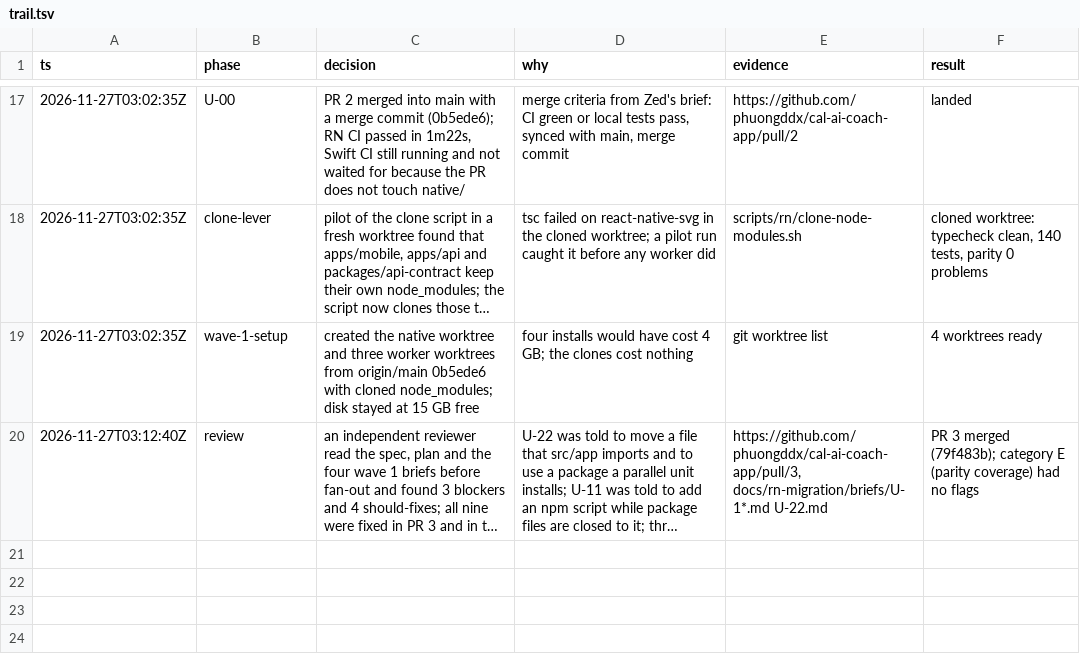
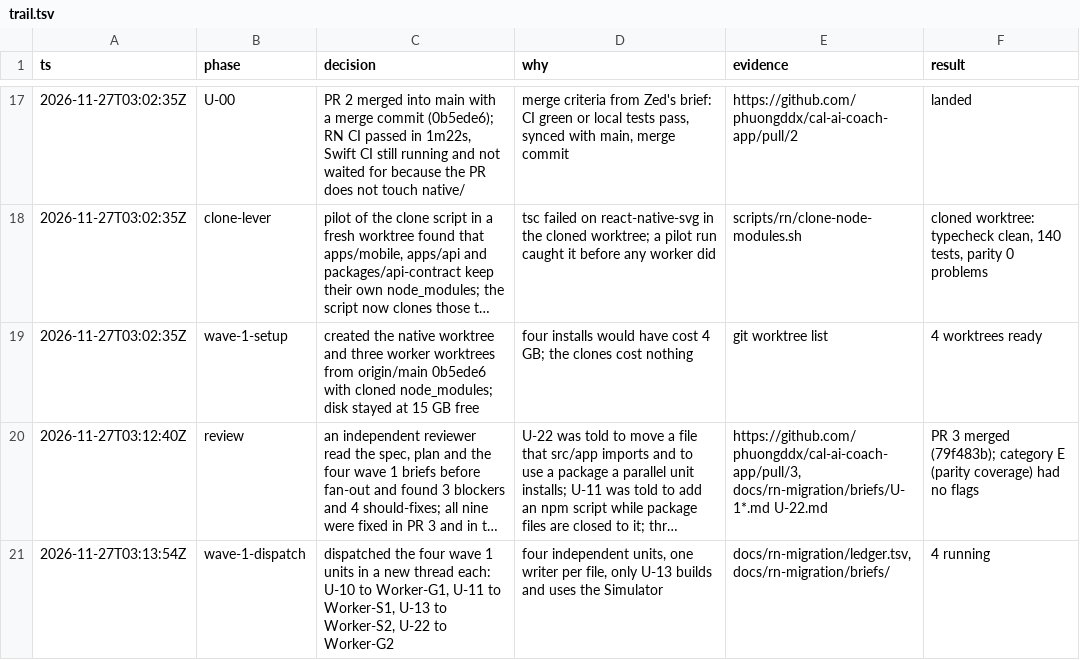
Before and after one commit to phuongddx/cal-ai-coach-app, a TSV file: docs/rn-migration/trail.tsv, drawn as a sheet; only a part is shown, gaps mark what is left out; long unchanged cells end in …; the diff names each change by its address in the sheet, - before the commit and + after, or states it on an @@ line.

```diff
--- a/docs/rn-migration/trail.tsv
+++ b/docs/rn-migration/trail.tsv
+row 21: 2026-11-27T03:13:54Z | wave-1-dispatch | dispatched the four wave 1 units in a new thread each: U-10 to Worker-G1, U-11 to Worker-S1, U-13 to Worker-S2, U-22 to Worker-G2 | four independent units, one writer per file, only U-13 builds and uses the Simulator | docs/rn-migration/ledger.tsv, docs/rn-migration/briefs/ | 4 running
```
Also changed, not shown: docs/rn-migration/ledger.tsv.
